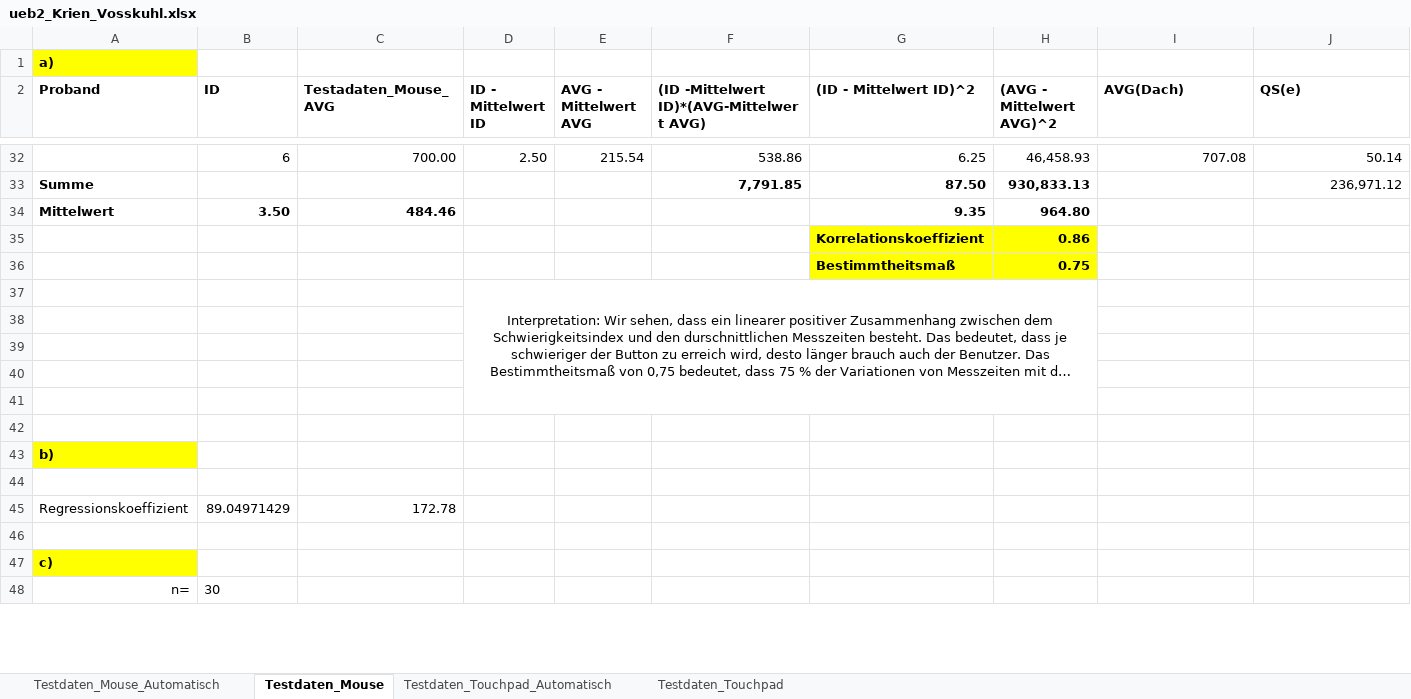
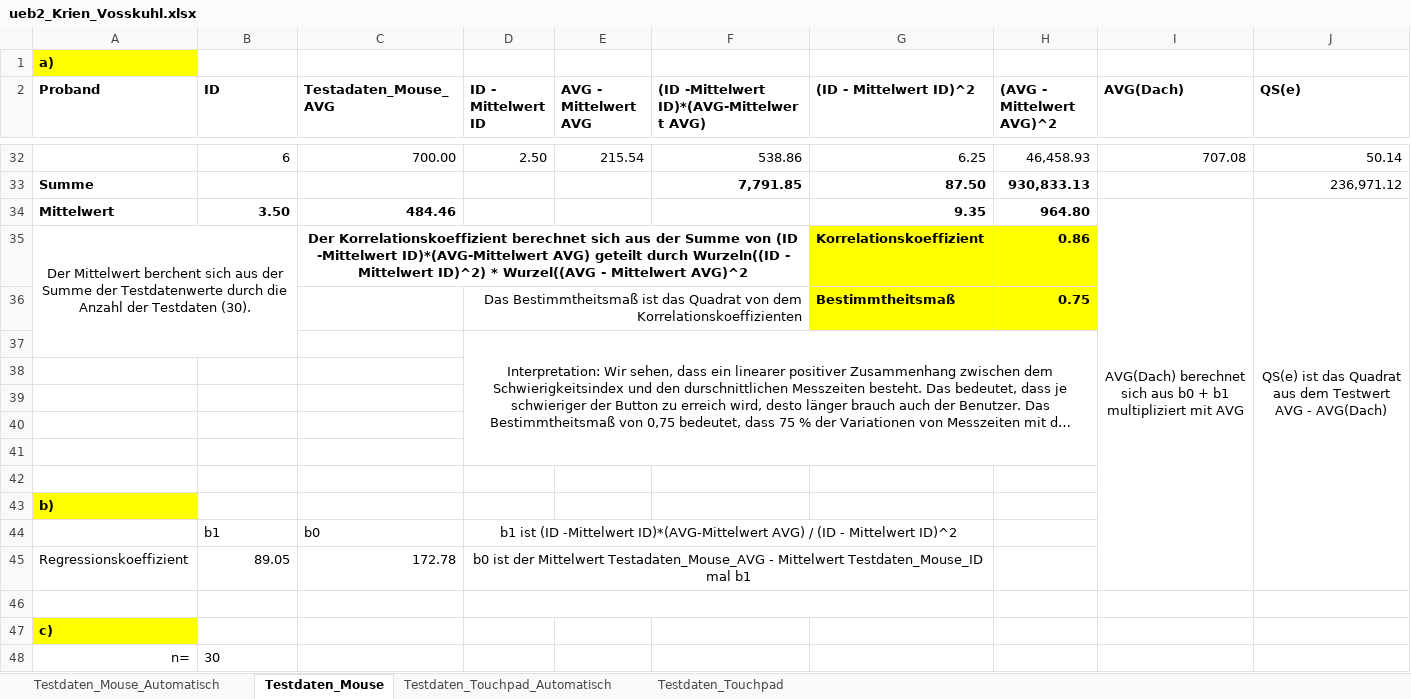
Before and after one commit to poschialex/MCI1617, an Excel workbook: Woche2/ueb2_Krien_Vosskuhl.xlsx, sheet Testdaten_Mouse, drawn as a sheet; only a part is shown, gaps mark what is left out; long unchanged cells end in …; values as stored, in another font and other column widths than the file's, no borders; the diff covers the shown part only; the diff names each change by its address in the sheet, - before the commit and + after, or states it on an @@ line.

```diff
--- a/Woche2/ueb2_Krien_Vosskuhl.xlsx (sheet Testdaten_Mouse)
+++ b/Woche2/ueb2_Krien_Vosskuhl.xlsx (sheet Testdaten_Mouse)
-I34 (AVG(Dach)): (empty)
+I34 (AVG(Dach)): AVG(Dach) berechnet sich aus b0 + b1 multipliziert mit AVG
+I34:I45 merged
-J34 (QS(e)): (empty)
+J34 (QS(e)): QS(e) ist das Quadrat aus dem Testwert AVG - AVG(Dach)
+J34:J45 merged
-A35 (Proband): (empty)
+A35 (Proband): Der Mittelwert berchent sich aus der Summe der Testdatenwerte durch die Anzahl der Testdaten (30).
+A35:B37 merged
-C35 (Testadaten_Mouse_AVG): (empty)
+C35 (Testadaten_Mouse_AVG): Der Korrelationskoeffizient berechnet sich aus der Summe von (ID -Mittelwert ID)*(AVG-Mittelwert AVG) geteilt durch Wurzeln((ID - Mittelwert ID)^2) * Wurzel((AVG - Mittelwert AVG)^2
+C35:F35 merged
-D36 (ID - Mittelwert ID): (empty)
+D36 (ID - Mittelwert ID): Das Bestimmtheitsmaß ist das Quadrat von dem Korrelationskoeffizienten
+D36:F36 merged
-row 44: (empty)
+row 44:  | b1 | b0 | b1 ist (ID -Mittelwert ID)*(AVG-Mittelwert AVG) / (ID - Mittelwert ID)^2
+D44:G44 merged
-B45 (ID): 89.04971429
+B45 (ID): 89.05
-D45 (ID - Mittelwert ID): (empty)
+D45 (ID - Mittelwert ID): b0 ist der Mittelwert Testadaten_Mouse_AVG - Mittelwert Testdaten_Mouse_ID mal b1
+D45:G45 merged
+D46:G46 merged
```
Also changed, not shown: 10 added rows, 1 removed row, 3 edited cells and merged cells elsewhere in this sheet, sheet Testdaten_Touchpad, formulas that keep their value, 1 other file.
